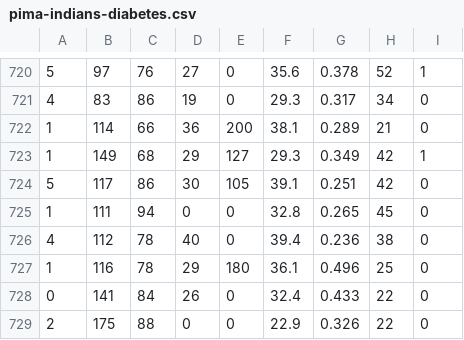
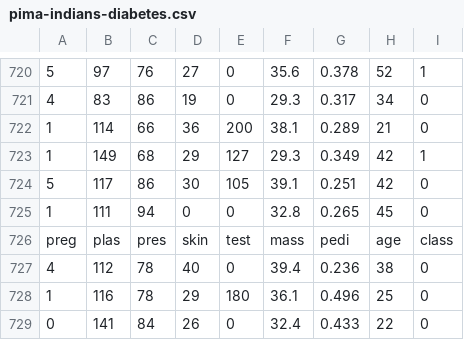
Before and after one commit to Santanukolkata/Data_Science, a CSV file: datasets/pima-indians-diabetes.csv, drawn as a sheet; only a part is shown, gaps mark what is left out; the shorter side is filled out with more unchanged rows.

Commit message:
adding with column names

```diff
--- a/datasets/pima-indians-diabetes.csv
+++ b/datasets/pima-indians-diabetes.csv
@@ -725,2 +725,3 @@
 1,111,94,0,0,32.8,0.265,45,0
+preg,plas,pres,skin,test,mass,pedi,age,class
 4,112,78,40,0,39.4,0.236,38,0
```
